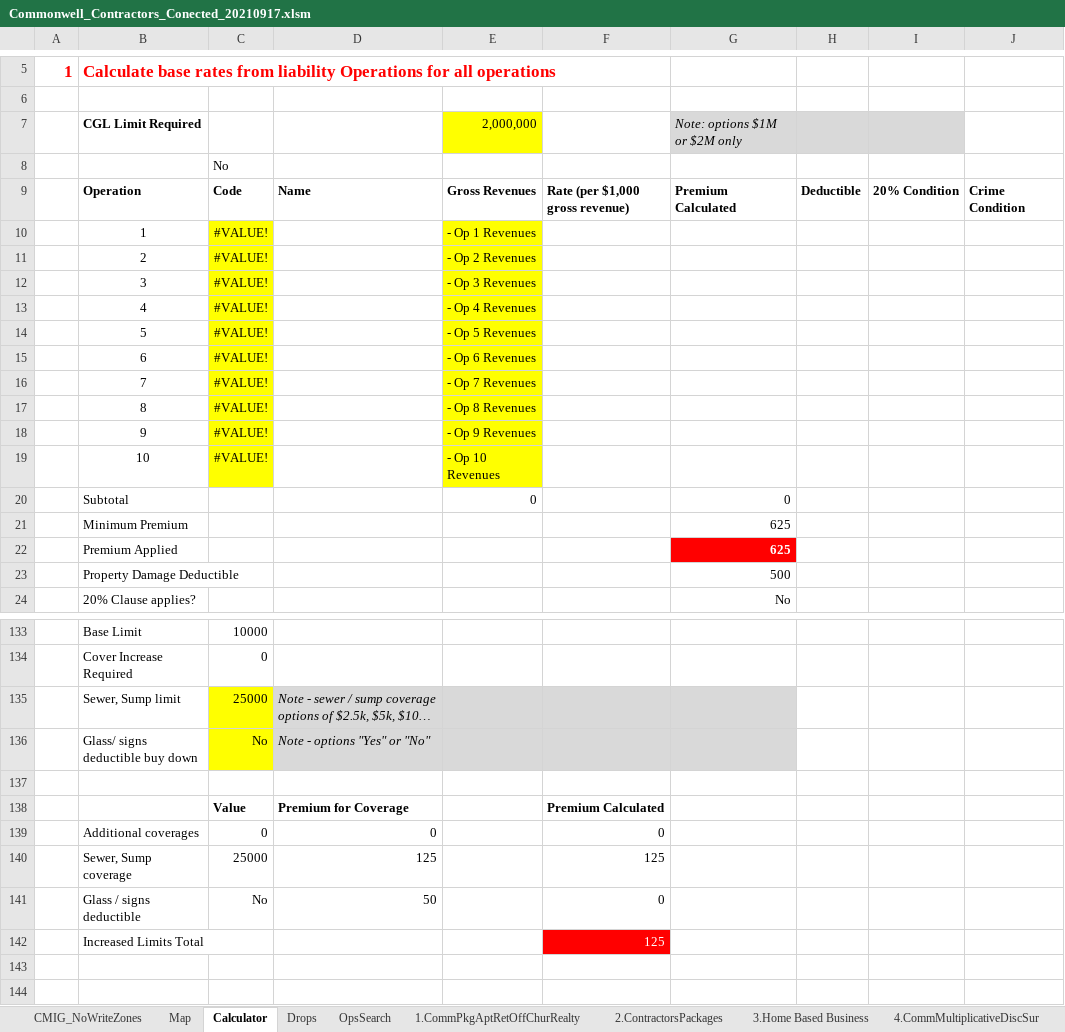
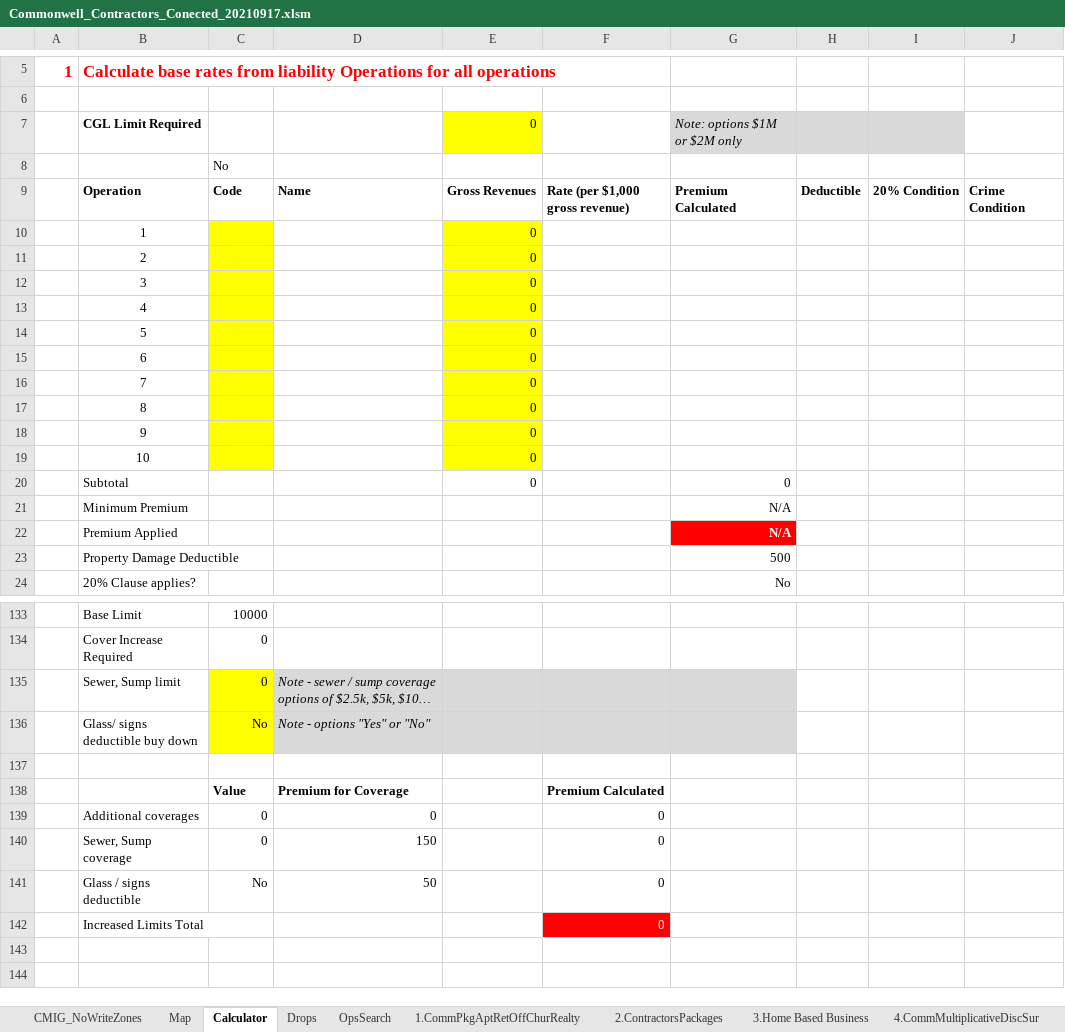
Before and after one commit to Quotey-Dev/service-excel-api, an Excel workbook: ExcelFiles/Commonwell_Contractors_Conected_20210917.xlsm, sheet Calculator, drawn as a sheet; only a part is shown, gaps mark what is left out; long unchanged cells end in …; values as stored, in another font and other column widths than the file's, no borders; removed rows and columns are numbered as before the commit, all else as after; the diff covers the shown part only; the diff names each change by its address in the sheet, - before the commit and + after, or states it on an @@ line.

```diff
--- a/ExcelFiles/Commonwell_Contractors_Conected_20210917.xlsm (sheet Calculator)
+++ b/ExcelFiles/Commonwell_Contractors_Conected_20210917.xlsm (sheet Calculator)
-E7: 2,000,000
+E7: 0
-row 10:  | 1 | #VALUE! |  | - Op 1 Revenues
-row 11:  | 2 | #VALUE! |  | - Op 2 Revenues
-row 12:  | 3 | #VALUE! |  | - Op 3 Revenues
-row 13:  | 4 | #VALUE! |  | - Op 4 Revenues
-row 14:  | 5 | #VALUE! |  | - Op 5 Revenues
-row 15:  | 6 | #VALUE! |  | - Op 6 Revenues
-row 16:  | 7 | #VALUE! |  | - Op 7 Revenues
-row 17:  | 8 | #VALUE! |  | - Op 8 Revenues
-row 18:  | 9 | #VALUE! |  | - Op 9 Revenues
-row 19:  | 10 | #VALUE! |  | - Op 10 Revenues
+row 10:  | 1 |  |  | 0
+row 11:  | 2 |  |  | 0
+row 12:  | 3 |  |  | 0
+row 13:  | 4 |  |  | 0
+row 14:  | 5 |  |  | 0
+row 15:  | 6 |  |  | 0
+row 16:  | 7 |  |  | 0
+row 17:  | 8 |  |  | 0
+row 18:  | 9 |  |  | 0
+row 19:  | 10 |  |  | 0
-G21:G22: 625
+G21:G22: N/A
-C135: 25000
+C135: 0
-row 140:  | Sewer, Sump coverage | 25000 | 125 |  | 125
+row 140:  | Sewer, Sump coverage | 0 | 150 |  | 0
-F142: 125
+F142: 0
```
Also changed, not shown: 5 added rows, 5 removed rows, 44 edited cells and cell formats elsewhere in this sheet, sheet Map, formulas that keep their value, charts or pictures, ExcelFiles/Commonwell_Contractors_Gold_20210917.xlsm, 1 other file.
